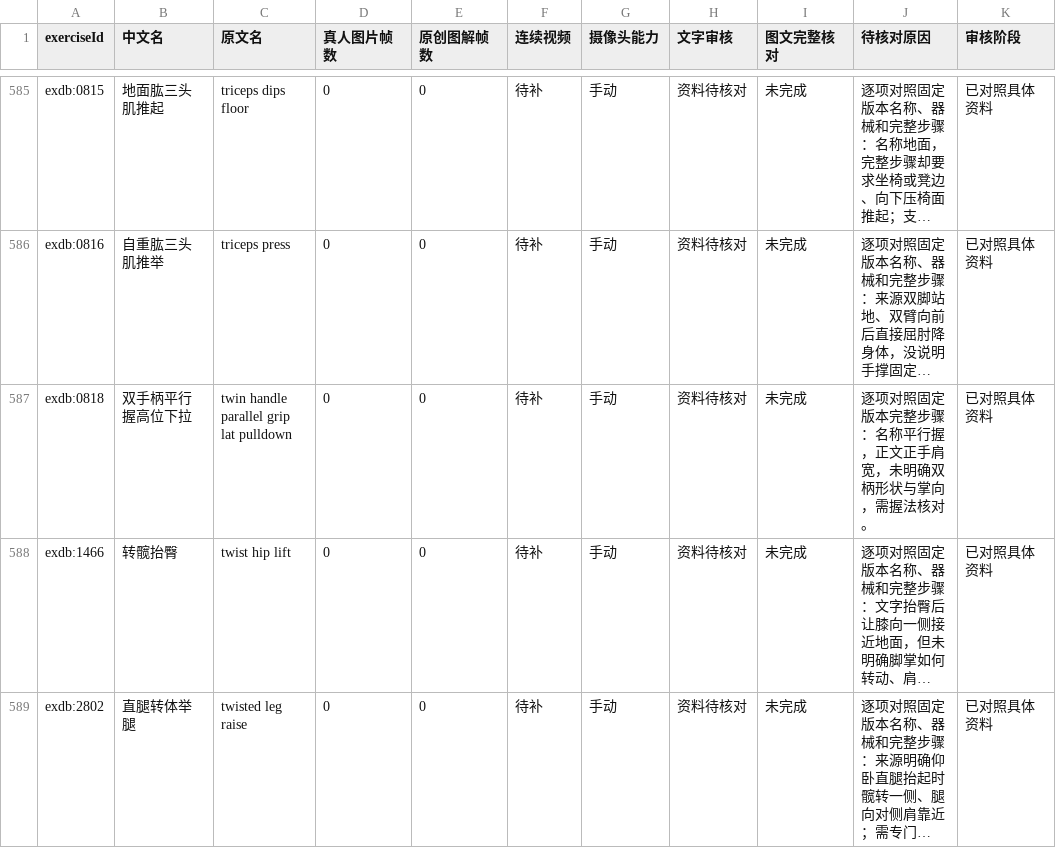
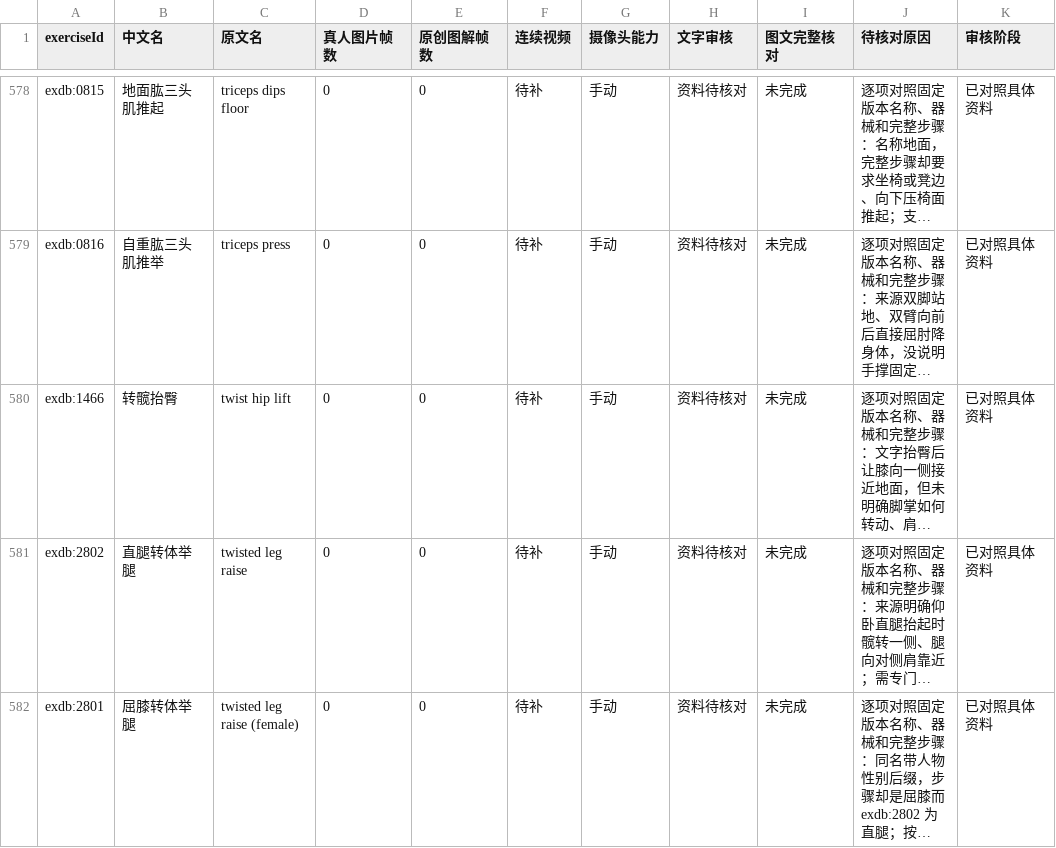
Before and after one commit to xuzerui6/MoveMate, a CSV file: docs/exercise-media-missing.csv, drawn as a sheet; only a part is shown, gaps mark what is left out; the shorter side is filled out with more unchanged rows; long unchanged cells end in …; the diff covers the shown part only; the diff names each change by its address in the sheet, - before the commit and + after, or states it on an @@ line.

```diff
--- a/docs/exercise-media-missing.csv
+++ b/docs/exercise-media-missing.csv
-row 587: exdb:0818 | 双手柄平行握高位下拉 | twin handle parallel grip lat pulldown | 0 | 0 | 待补 | 手动 | 资料待核对 | 未完成 | 逐项对照固定版本完整步骤：名称平行握，正文正手肩宽，未明确双柄形状与掌向，需握法核对。 | 已对照具体资料
```
Also changed, not shown: 7 removed rows elsewhere in this file, docs/exercise-media-coverage.csv, 34 other files.
